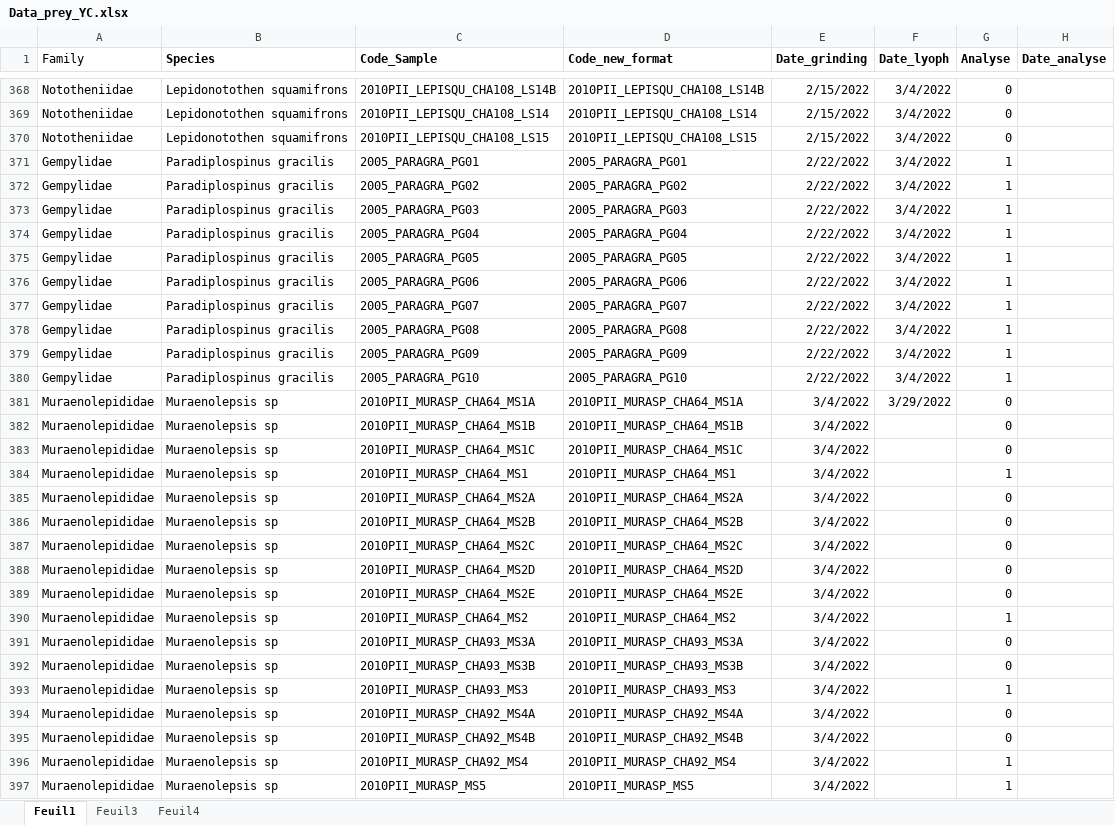
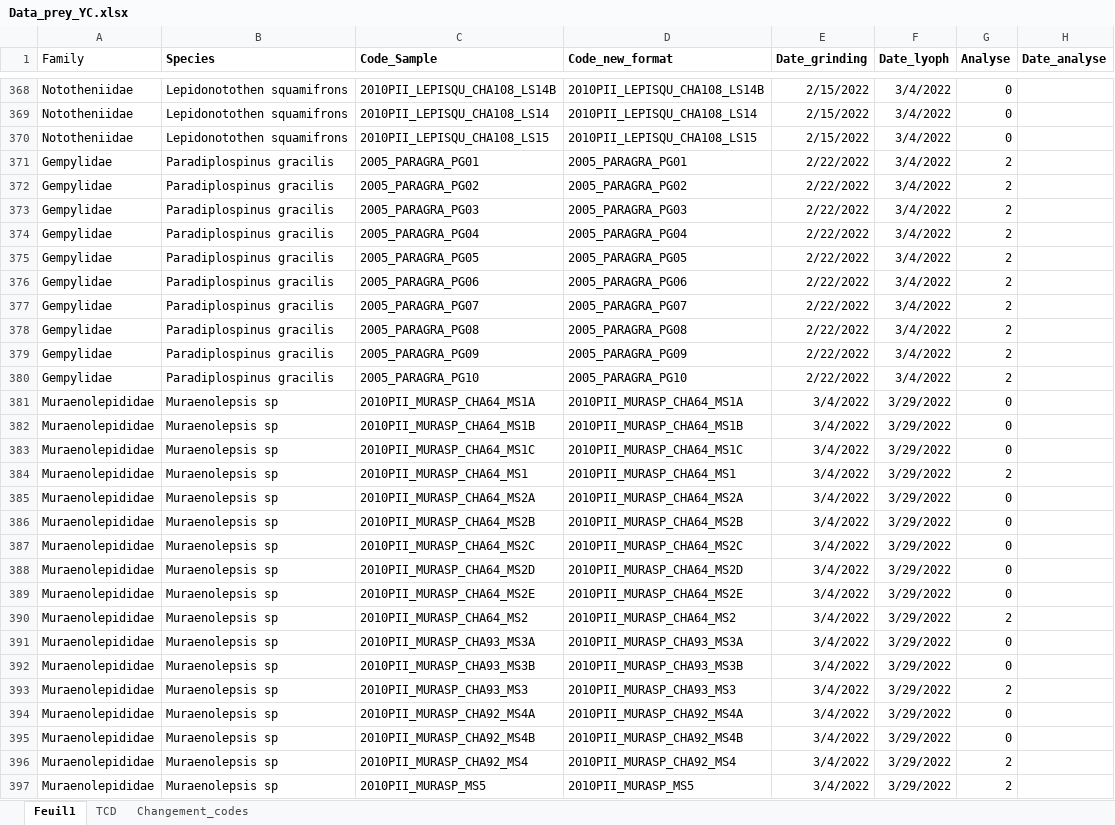
Before and after one commit to Lola-san/Ker_Arctgazella-prey-poop, an Excel workbook: data/Data_prey_YC.xlsx, sheet Feuil1, drawn as a sheet; only a part is shown, gaps mark what is left out; values as stored, in another font and other column widths than the file's, no borders; the diff covers the shown part only; the diff names each change by its address in the sheet, - before the commit and + after, or states it on an @@ line.

```diff
--- a/data/Data_prey_YC.xlsx (sheet Feuil1)
+++ b/data/Data_prey_YC.xlsx (sheet Feuil1)
-sheet tab: Feuil3
+sheet tab: TCD
-sheet tab: Feuil4
+sheet tab: Changement_codes
-G371:G380 (Analyse): 1
+G371:G380 (Analyse): 2
-F382:F397 (Date_lyoph): (empty)
+F382:F397 (Date_lyoph): 3/29/2022
-G384 (Analyse): 1
+G384 (Analyse): 2
-G390 (Analyse): 1
+G390 (Analyse): 2
-G393 (Analyse): 1
+G393 (Analyse): 2
-G396:G397 (Analyse): 1
+G396:G397 (Analyse): 2
```
Also changed, not shown: 65 added rows, 244 edited cells and cell formats elsewhere in this sheet, data/Diet_Agazella.xlsx, 13 other files.
